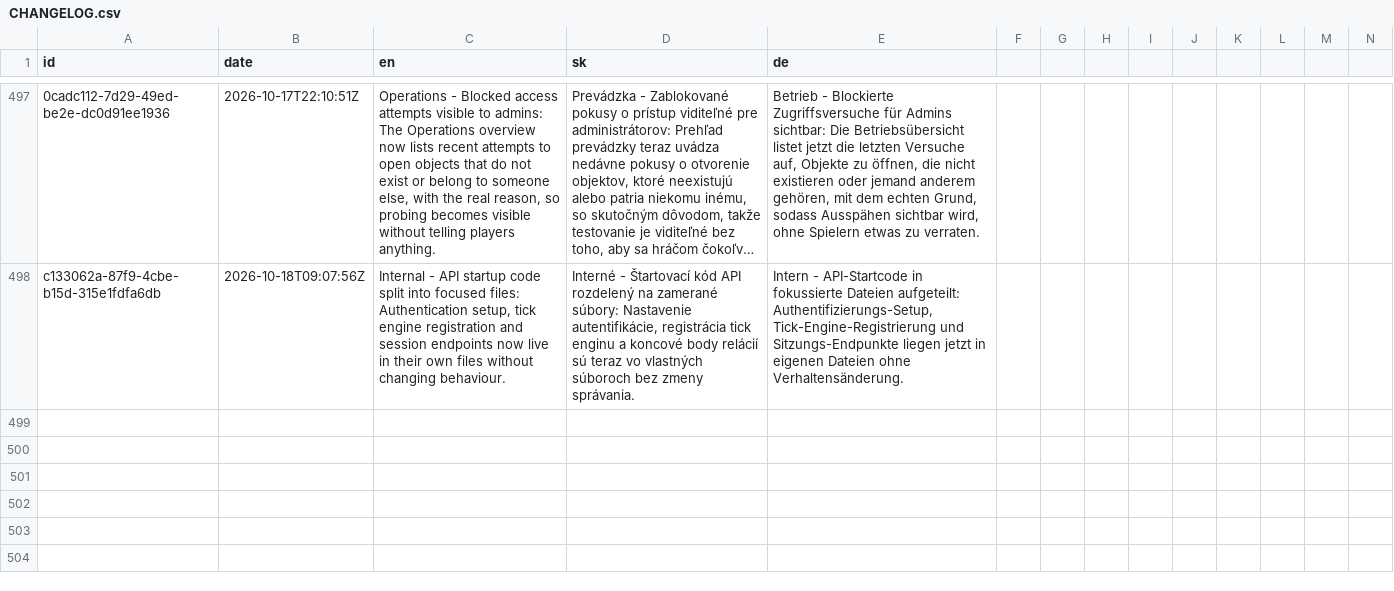
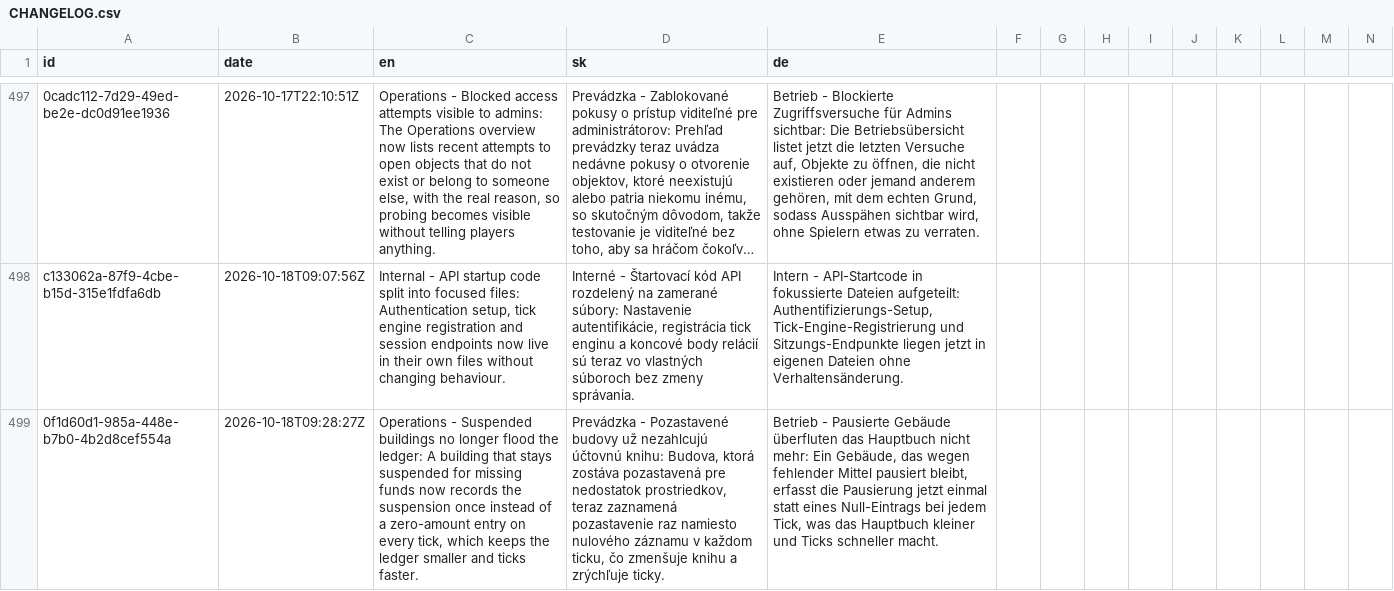
Before and after one commit to ludovit-scholtz/capitalism, a CSV file: CHANGELOG.csv, drawn as a sheet; only a part is shown, gaps mark what is left out; long unchanged cells end in …; rows hold the shown columns only; the diff names each change by its address in the sheet, - before the commit and + after, or states it on an @@ line.

```diff
--- a/CHANGELOG.csv
+++ b/CHANGELOG.csv
+row 499: 0f1d60d1-985a-448e-b7b0-4b2d8cef554a | 2026-10-18T09:28:27Z | Operations - Suspended buildings no longer flood the ledger: A building that stays suspended for missing funds now records the suspension once instead of a zero-amount entry on every tick, which keeps the ledger smaller and ticks faster. | Prevádzka - Pozastavené budovy už nezahlcujú účtovnú knihu: Budova, ktorá zostáva pozastavená pre nedostatok prostriedkov, teraz zaznamená pozastavenie raz namiesto nulového záznamu v každom ticku, čo zmenšuje knihu a zrýchľuje ticky. | Betrieb - Pausierte Gebäude überfluten das Hauptbuch nicht mehr: Ein Gebäude, das wegen fehlender Mittel pausiert bleibt, erfasst die Pausierung jetzt einmal statt eines Null-Eintrags bei jedem Tick, was das Hauptbuch kleiner und Ticks schneller macht.
```
Also changed, not shown: 3 other files.
